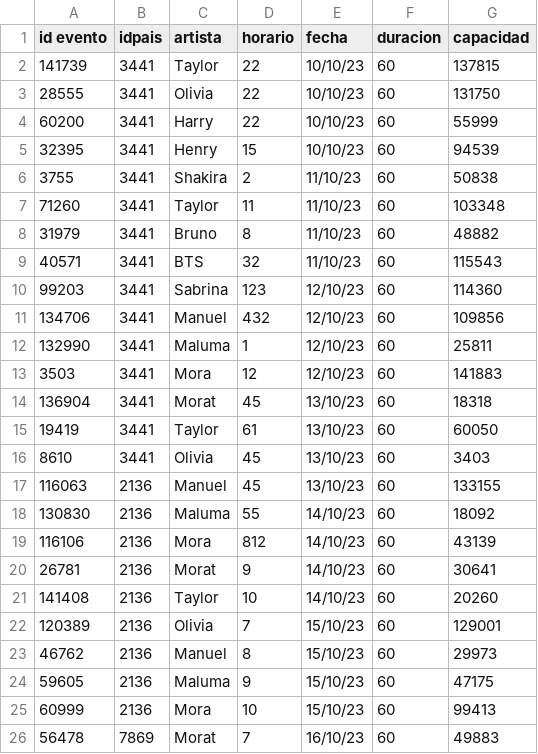
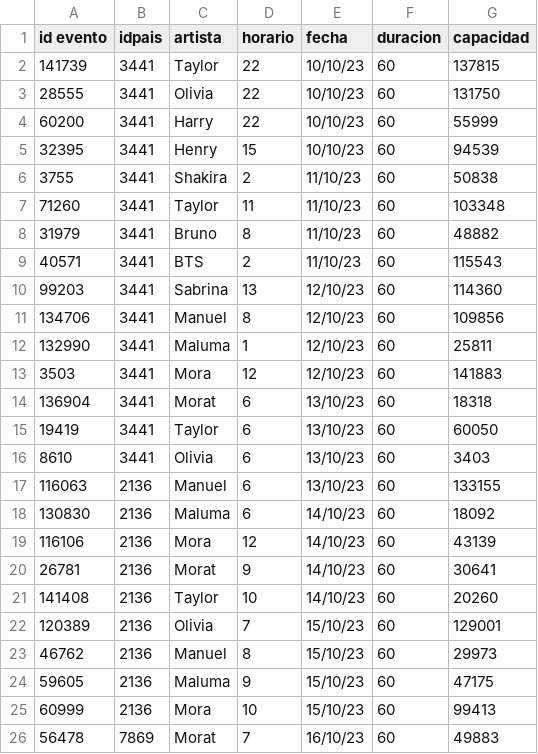
Before and after one commit to DavidDominguez-11/lab2, a CSV file: evento.csv, drawn as a sheet; only a part is shown.

Commit message:
eventocsv

```diff
--- a/evento.csv
+++ b/evento.csv
@@ -8,13 +8,13 @@ id evento|idpais|artista|horario|fecha|duracion|capacidad
 31979|3441|Bruno|8|11/10/23|60|48882
-40571|3441|BTS|32|11/10/23|60|115543
-99203|3441|Sabrina|123|12/10/23|60|114360
-134706|3441|Manuel|432|12/10/23|60|109856
+40571|3441|BTS|2|11/10/23|60|115543
+99203|3441|Sabrina|13|12/10/23|60|114360
+134706|3441|Manuel|8|12/10/23|60|109856
 132990|3441|Maluma|1|12/10/23|60|25811
 3503|3441|Mora|12|12/10/23|60|141883
-136904|3441|Morat|45|13/10/23|60|18318
-19419|3441|Taylor|61|13/10/23|60|60050
-8610|3441|Olivia|45|13/10/23|60|3403
-116063|2136|Manuel|45|13/10/23|60|133155
-130830|2136|Maluma|55|14/10/23|60|18092
-116106|2136|Mora|812|14/10/23|60|43139
+136904|3441|Morat|6|13/10/23|60|18318
+19419|3441|Taylor|6|13/10/23|60|60050
+8610|3441|Olivia|6|13/10/23|60|3403
+116063|2136|Manuel|6|13/10/23|60|133155
+130830|2136|Maluma|6|14/10/23|60|18092
+116106|2136|Mora|12|14/10/23|60|43139
 26781|2136|Morat|9|14/10/23|60|30641
```
